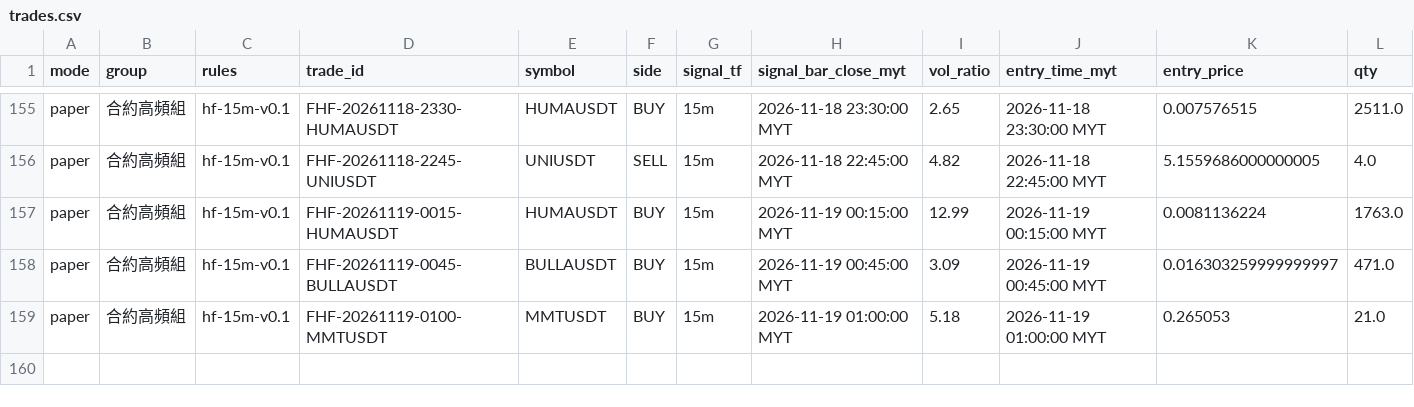
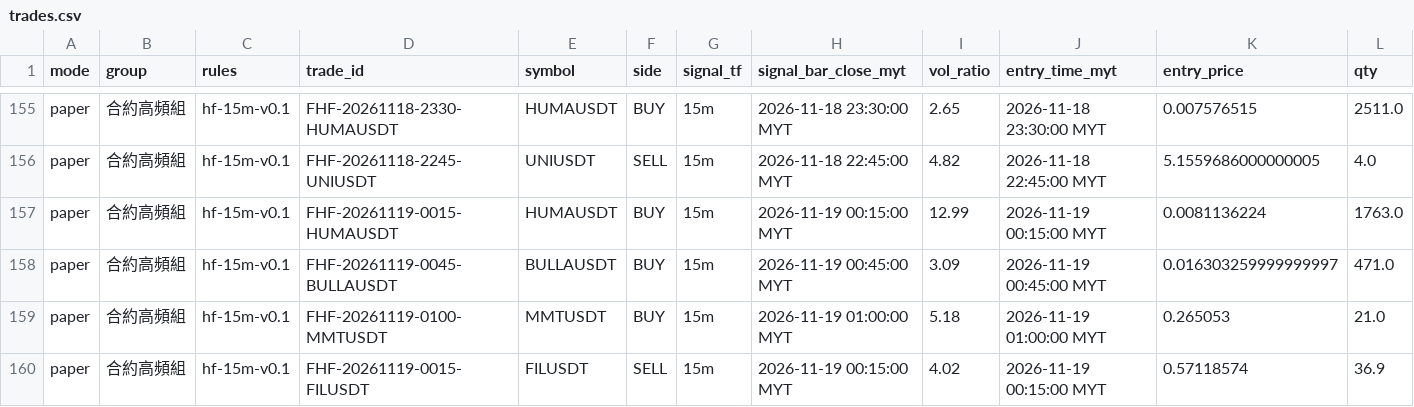
Before and after one commit to allenzeng060-lgtm/trade-dashboard, a CSV file: data/ledgers/trading-journal/futures_hf15m/trades.csv, drawn as a sheet; only a part is shown, gaps mark what is left out; rows hold the shown columns only; the diff names each change by its address in the sheet, - before the commit and + after, or states it on an @@ line.

```diff
--- a/data/ledgers/trading-journal/futures_hf15m/trades.csv
+++ b/data/ledgers/trading-journal/futures_hf15m/trades.csv
+row 160: paper | 合約高頻組 | hf-15m-v0.1 | FHF-20261119-0015-FILUSDT | FILUSDT | SELL | 15m | 2026-11-19 00:15:00 MYT | 4.02 | 2026-11-19 00:15:00 MYT | 0.57118574 | 36.9
```
Also changed, not shown: data/ledgers/trading-journal/futures/equity.csv, data/ledgers/trading-journal/futures_hf15m/equity.csv, 19 other files.
